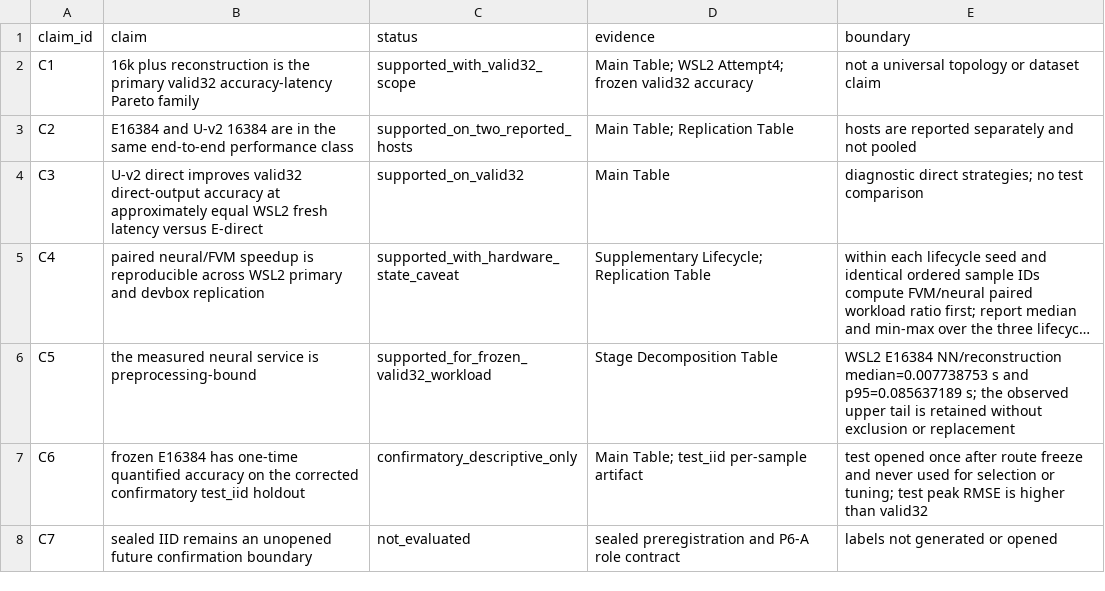
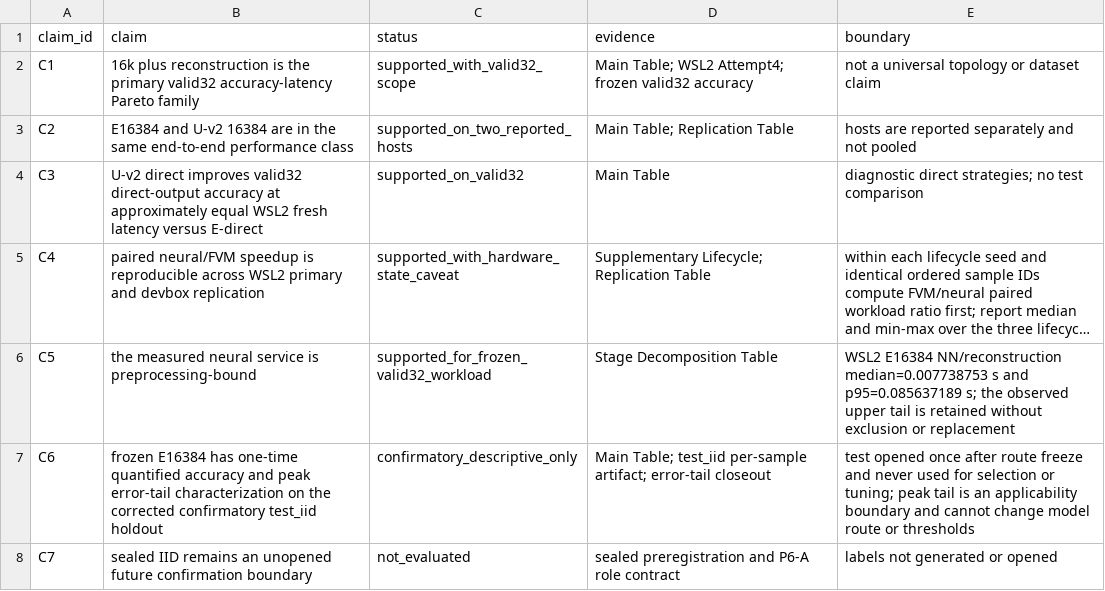
Before and after one commit to 133754144/heat3d-ic, a CSV file: configs/heat3d_v6_p1i/v6_p1i_p6a_claim_evidence_mapping.csv, drawn as a sheet; long unchanged cells end in …; the diff names each change by its address in the sheet, - before the commit and + after, or states it on an @@ line.

Commit message:
close V6 P1i scientific development

```diff
--- a/configs/heat3d_v6_p1i/v6_p1i_p6a_claim_evidence_mapping.csv
+++ b/configs/heat3d_v6_p1i/v6_p1i_p6a_claim_evidence_mapping.csv
-B7 (claim): …quantified accuracy on the…
+B7 (claim): …quantified accuracy and peak error-tail characterization on the…
-D7 (evidence): …test_iid per-sample artifact
+D7 (evidence): …test_iid per-sample artifact; error-tail closeout
-E7 (boundary): …or tuning; test peak RMSE is higher than valid32
+E7 (boundary): …or tuning; peak tail is an applicability boundary and cannot change model route or thresholds
```
Also changed, not shown: 17 other files.
